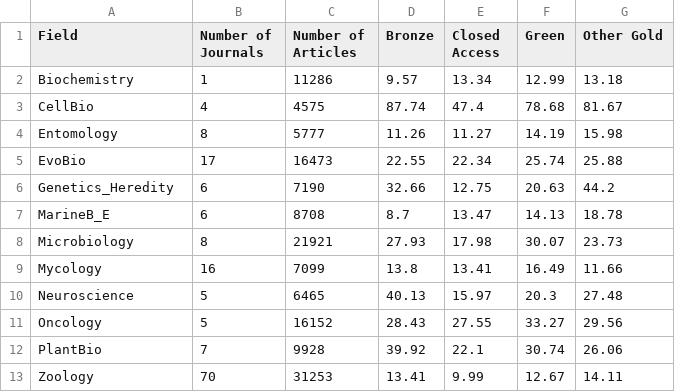
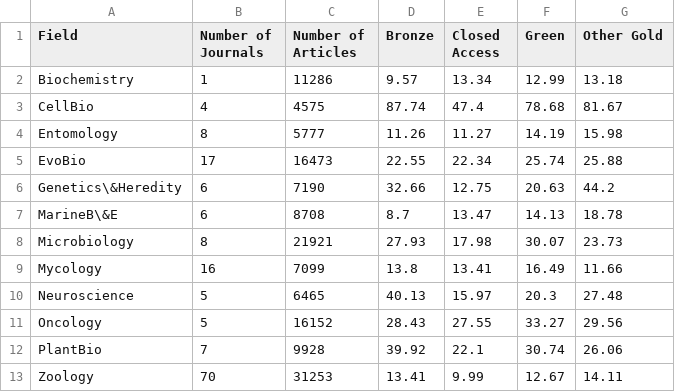
Before and after one commit to AUCompBio/OA_2021_AU, a CSV file: outputs/stats/Table1_Data_Summary.csv, drawn as a sheet.

Commit message:
Changing two field names to be LaTeX compatible

```diff
--- a/outputs/stats/Table1_Data_Summary.csv
+++ b/outputs/stats/Table1_Data_Summary.csv
@@ -5,4 +5,4 @@ Entomology,8,5777,11.26,11.27,14.19,15.98
 EvoBio,17,16473,22.55,22.34,25.74,25.88
-Genetics_Heredity,6,7190,32.66,12.75,20.63,44.2
-MarineB_E,6,8708,8.7,13.47,14.13,18.78
+Genetics\&Heredity,6,7190,32.66,12.75,20.63,44.2
+MarineB\&E,6,8708,8.7,13.47,14.13,18.78
 Microbiology,8,21921,27.93,17.98,30.07,23.73
```
